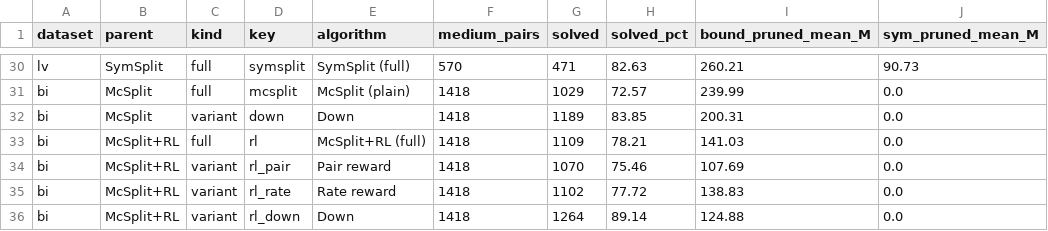
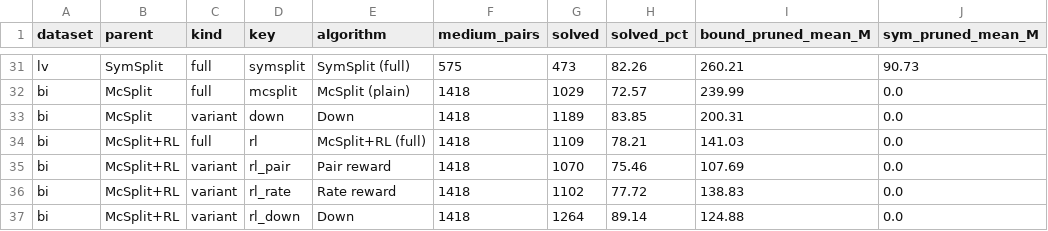
Before and after one commit to tararelan/mcsplit-unified-framework, a CSV file: analysis/outputs/ablation/ablation_solved.csv, drawn as a sheet; only a part is shown, gaps mark what is left out; addresses are those after the commit; the diff covers the shown part only; the diff names each change by its address in the sheet, - before the commit and + after, or states it on an @@ line.

```diff
--- a/analysis/outputs/ablation/ablation_solved.csv
+++ b/analysis/outputs/ablation/ablation_solved.csv
-F31 (medium_pairs): 570
+F31 (medium_pairs): 575
-G31 (solved): 471
+G31 (solved): 473
-H31 (solved_pct): 82.63
+H31 (solved_pct): 82.26
```
Also changed, not shown: 1 added row and 40 edited cells elsewhere in this file, analysis/outputs/performance/hard_incumbent_lv.csv, analysis/outputs/performance/solved_medium.csv, 13 other files.
